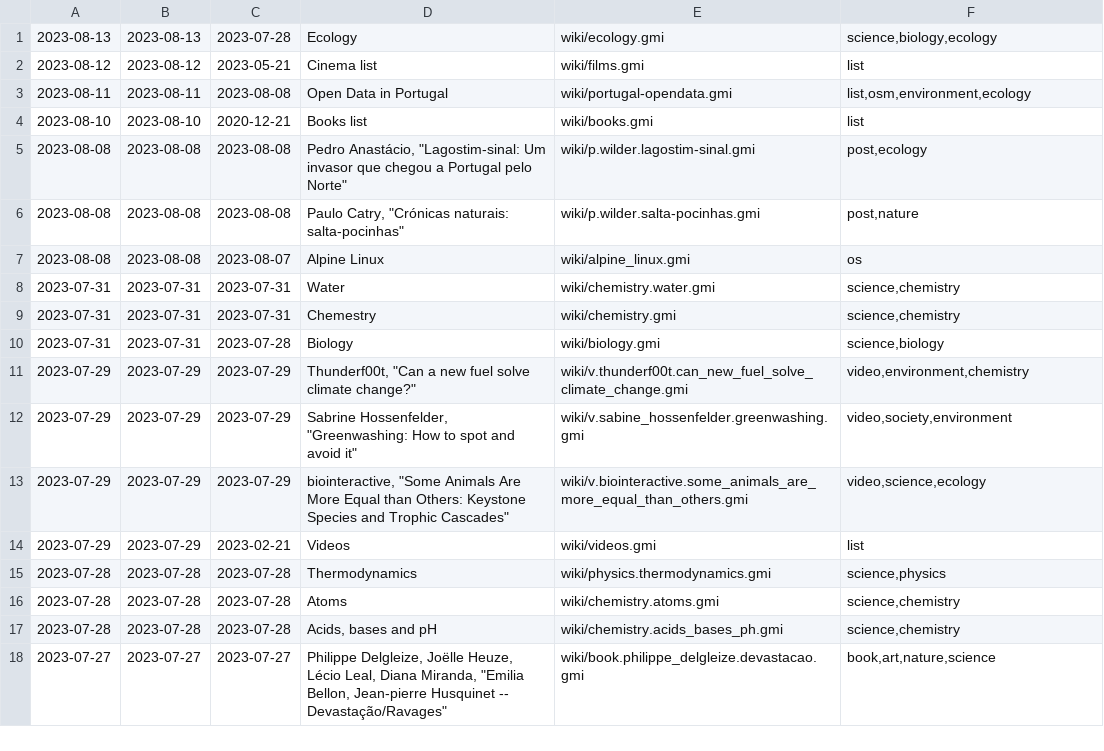
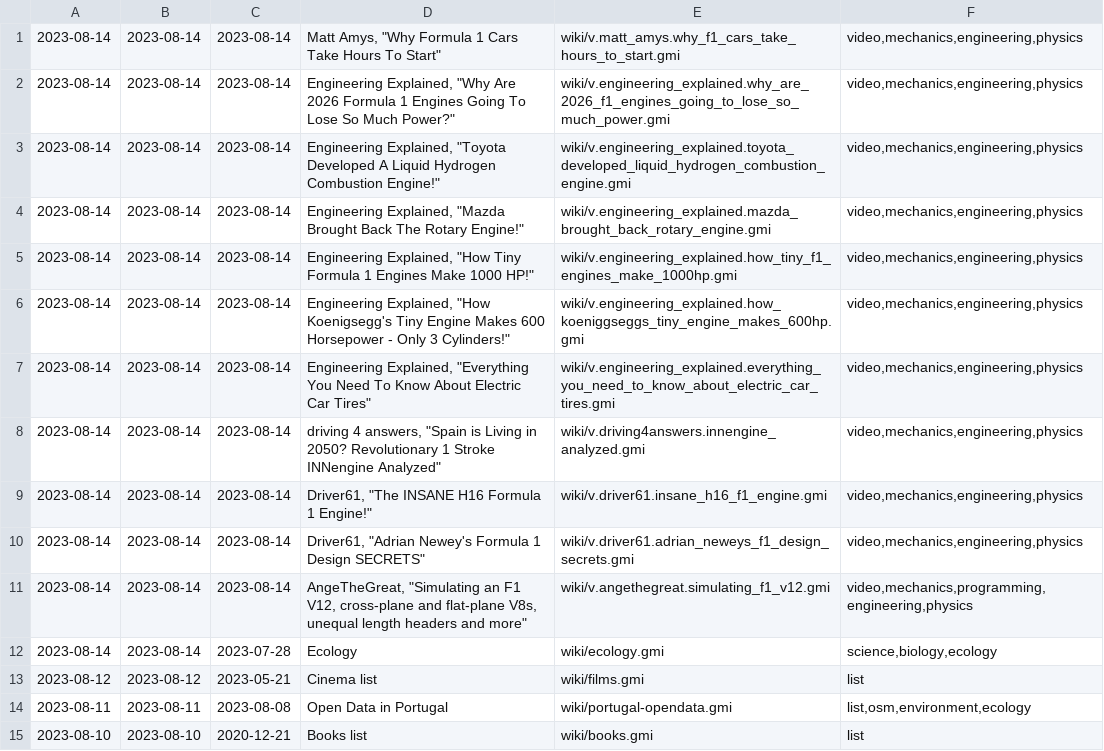
Before and after one commit to siiky/siiky.github.io, a TSV file: wiki-meta.tsv, drawn as a sheet; only a part is shown; the shorter side is filled out with more unchanged rows.

Commit message:
Update wiki/ecology & add wiki/v.*

```diff
--- a/wiki-meta.tsv
+++ b/wiki-meta.tsv
@@ -1,2 +1,13 @@
-2023-08-13	2023-08-13	2023-07-28	Ecology	wiki/ecology.gmi	science,biology,ecology
+2023-08-14	2023-08-14	2023-08-14	Matt Amys, "Why Formula 1 Cars Take Hours To Start"	wiki/v.matt_amys.why_f1_cars_take_hours_to_start.gmi	video,mechanics,engineering,physics
+2023-08-14	2023-08-14	2023-08-14	Engineering Explained, "Why Are 2026 Formula 1 Engines Going To Lose So Much Power?"	wiki/v.engineering_explained.why_are_2026_f1_engines_going_to_lose_so_much_power.gmi	video,mechanics,engineering,physics
+2023-08-14	2023-08-14	2023-08-14	Engineering Explained, "Toyota Developed A Liquid Hydrogen Combustion Engine!"	wiki/v.engineering_explained.toyota_developed_liquid_hydrogen_combustion_engine.gmi	video,mechanics,engineering,physics
+2023-08-14	2023-08-14	2023-08-14	Engineering Explained, "Mazda Brought Back The Rotary Engine!"	wiki/v.engineering_explained.mazda_brought_back_rotary_engine.gmi	video,mechanics,engineering,physics
+2023-08-14	2023-08-14	2023-08-14	Engineering Explained, "How Tiny Formula 1 Engines Make 1000 HP!"	wiki/v.engineering_explained.how_tiny_f1_engines_make_1000hp.gmi	video,mechanics,engineering,physics
+2023-08-14	2023-08-14	2023-08-14	Engineering Explained, "How Koenigsegg's Tiny Engine Makes 600 Horsepower - Only 3 Cylinders!"	wiki/v.engineering_explained.how_koeniggseggs_tiny_engine_makes_600hp.gmi	video,mechanics,engineering,physics
+2023-08-14	2023-08-14	2023-08-14	Engineering Explained, "Everything You Need To Know About Electric Car Tires"	wiki/v.engineering_explained.everything_you_need_to_know_about_electric_car_tires.gmi	video,mechanics,engineering,physics
+2023-08-14	2023-08-14	2023-08-14	driving 4 answers, "Spain is Living in 2050? Revolutionary 1 Stroke INNengine Analyzed"	wiki/v.driving4answers.innengine_analyzed.gmi	video,mechanics,engineering,physics
+2023-08-14	2023-08-14	2023-08-14	Driver61, "The INSANE H16 Formula 1 Engine!"	wiki/v.driver61.insane_h16_f1_engine.gmi	video,mechanics,engineering,physics
+2023-08-14	2023-08-14	2023-08-14	Driver61, "Adrian Newey's Formula 1 Design SECRETS"	wiki/v.driver61.adrian_neweys_f1_design_secrets.gmi	video,mechanics,engineering,physics
+2023-08-14	2023-08-14	2023-08-14	AngeTheGreat, "Simulating an F1 V12, cross-plane and flat-plane V8s, unequal length headers and more"	wiki/v.angethegreat.simulating_f1_v12.gmi	video,mechanics,programming,engineering,physics
+2023-08-14	2023-08-14	2023-07-28	Ecology	wiki/ecology.gmi	science,biology,ecology
 2023-08-12	2023-08-12	2023-05-21	Cinema list	wiki/films.gmi	list
```
Also changed, not shown: 50 other files.
